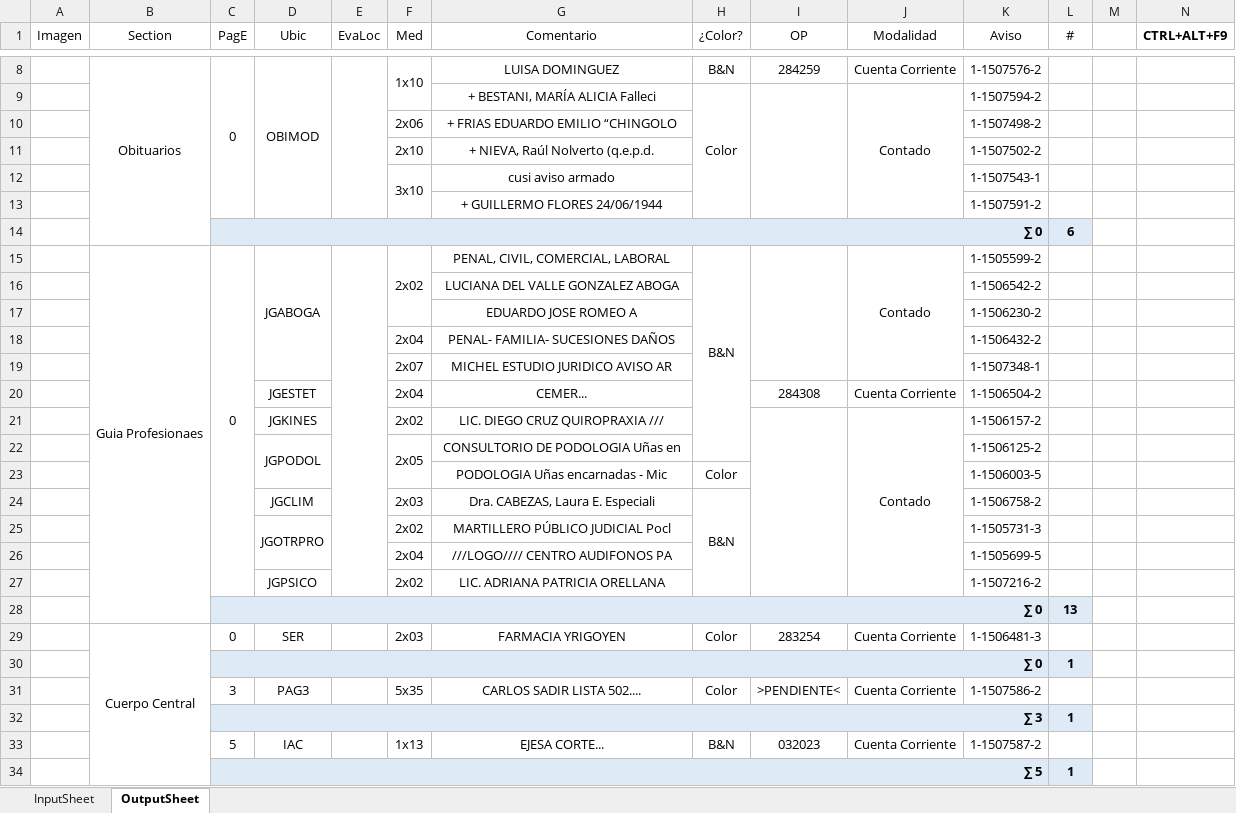
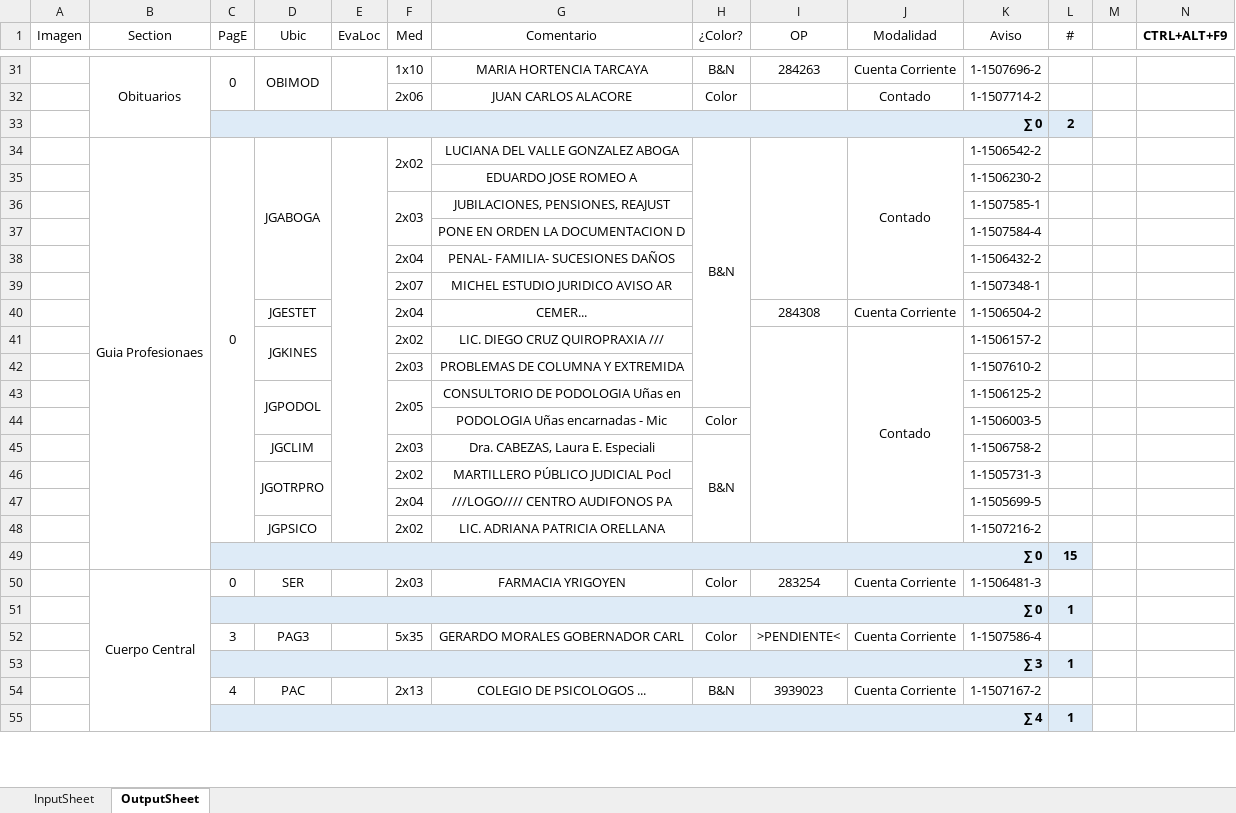
Before and after one commit to zherar7ordoya/AP6, an Excel workbook: Achieve/MSExcel/CdP/v2023-01-25.xlsm, sheet OutputSheet, drawn as a sheet; only a part is shown, gaps mark what is left out; values as stored, in another font and other column widths than the file's, no borders; conditional formats not drawn; removed rows and columns are numbered as before the commit, all else as after; the diff covers the shown part only; the diff names each change by its address in the sheet, - before the commit and + after, or states it on an @@ line.

```diff
--- a/Achieve/MSExcel/CdP/v2023-01-25.xlsm (sheet OutputSheet)
+++ b/Achieve/MSExcel/CdP/v2023-01-25.xlsm (sheet OutputSheet)
-F8:F9 merged
-G31 (Comentario): LUISA DOMINGUEZ
+G31 (Comentario): MARIA HORTENCIA TARCAYA
-I31 (OP): 284259
+I31 (OP): 284263
-K31 (Aviso): 1-1507576-2
+K31 (Aviso): 1-1507696-2
-F32 (Med): (empty)
+F32 (Med): 2x06
-G32 (Comentario): + BESTANI, MARÍA ALICIA Falleci
+G32 (Comentario): JUAN CARLOS ALACORE
-H9:H13 merged
-I9:I13 merged
-J9:J13 merged
-K32 (Aviso): 1-1507594-2
+K32 (Aviso): 1-1507714-2
-row 10:  |  |  |  |  | 2x06 | + FRIAS EDUARDO EMILIO “CHINGOLO |  |  |  | 1-1507498-2 | 1
-row 11:  |  |  |  |  | 2x10 | + NIEVA, Raúl Nolverto (q.e.p.d. |  |  |  | 1-1507502-2 | 1
-row 12:  |  |  |  |  | 3x10 | cusi aviso armado |  |  |  | 1-1507543-1 | 1
-row 13:  |  |  |  |  |  | + GUILLERMO FLORES 24/06/1944 |  |  |  | 1-1507591-2 | 1
-L33 (#): 6
+L33 (#): 2
-G34 (Comentario): PENAL, CIVIL, COMERCIAL, LABORAL
+G34 (Comentario): LUCIANA DEL VALLE GONZALEZ ABOGA
-K34 (Aviso): 1-1505599-2
+K34 (Aviso): 1-1506542-2
-row 16:  |  |  |  |  |  | LUCIANA DEL VALLE GONZALEZ ABOGA |  |  |  | 1-1506542-2 | 1
+row 36:  |  |  |  |  | 2x03 | JUBILACIONES, PENSIONES, REAJUST |  |  |  | 1-1507585-1 | 1
+row 37:  |  |  |  |  |  | PONE EN ORDEN LA DOCUMENTACION D |  |  |  | 1-1507584-4 | 1
+D41:D42 merged
+row 42:  |  |  |  |  | 2x03 | PROBLEMAS DE COLUMNA Y EXTREMIDA |  |  |  | 1-1507610-2 | 1
-L49 (#): 13
+L49 (#): 15
-G52 (Comentario): CARLOS SADIR LISTA 502....
+G52 (Comentario): GERARDO MORALES GOBERNADOR CARL
-K52 (Aviso): 1-1507586-2
+K52 (Aviso): 1-1507586-4
-row 33:  |  | 5 | IAC |  | 1x13 | EJESA CORTE... | B&N | 032023 | Cuenta Corriente | 1-1507587-2 | 1
@@ row 34 moved to row 24: ∑ 5 @@
+row 54:  |  | 4 | PAC |  | 2x13 | COLEGIO DE PSICOLOGOS ... | B&N | 3939023 | Cuenta Corriente | 1-1507167-2 | 1
+row 55:  |  | ∑ 4 |  |  |  |  |  |  |  |  | 1
```
Also changed, not shown: 42 added rows, 30 removed rows, 33 edited cells and merged cells elsewhere in this sheet, hidden cells, Achieve/MSExcel/Píldoras/Video01.xlsm, 1 other file.
